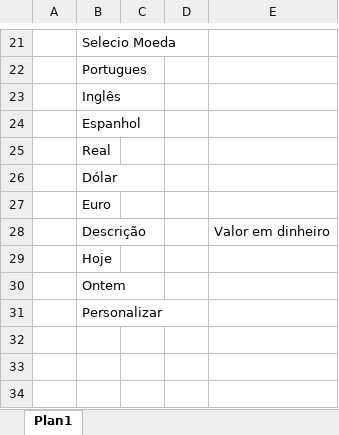
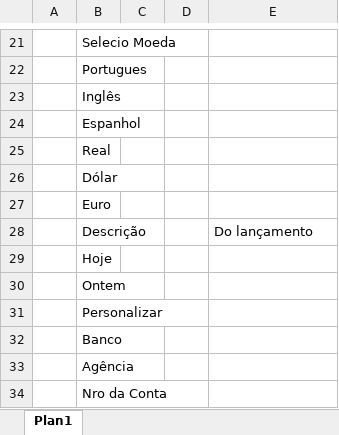
Before and after one commit to InnerSoft-Tecnologia/ISMoney, an Excel workbook: Idioma/Idioma ISMoney.xlsx, sheet Plan1, drawn as a sheet; only a part is shown, gaps mark what is left out; values as stored, in another font and other column widths than the file's, no borders; the diff names each change by its address in the sheet, - before the commit and + after, or states it on an @@ line.

```diff
--- a/Idioma/Idioma ISMoney.xlsx (sheet Plan1)
+++ b/Idioma/Idioma ISMoney.xlsx (sheet Plan1)
-E28: Valor em dinheiro
+E28: Do lançamento
+row 32:  | Banco
+row 33:  | Agência
+row 34:  | Nro da Conta
```
Also changed, not shown: 9 other files.
